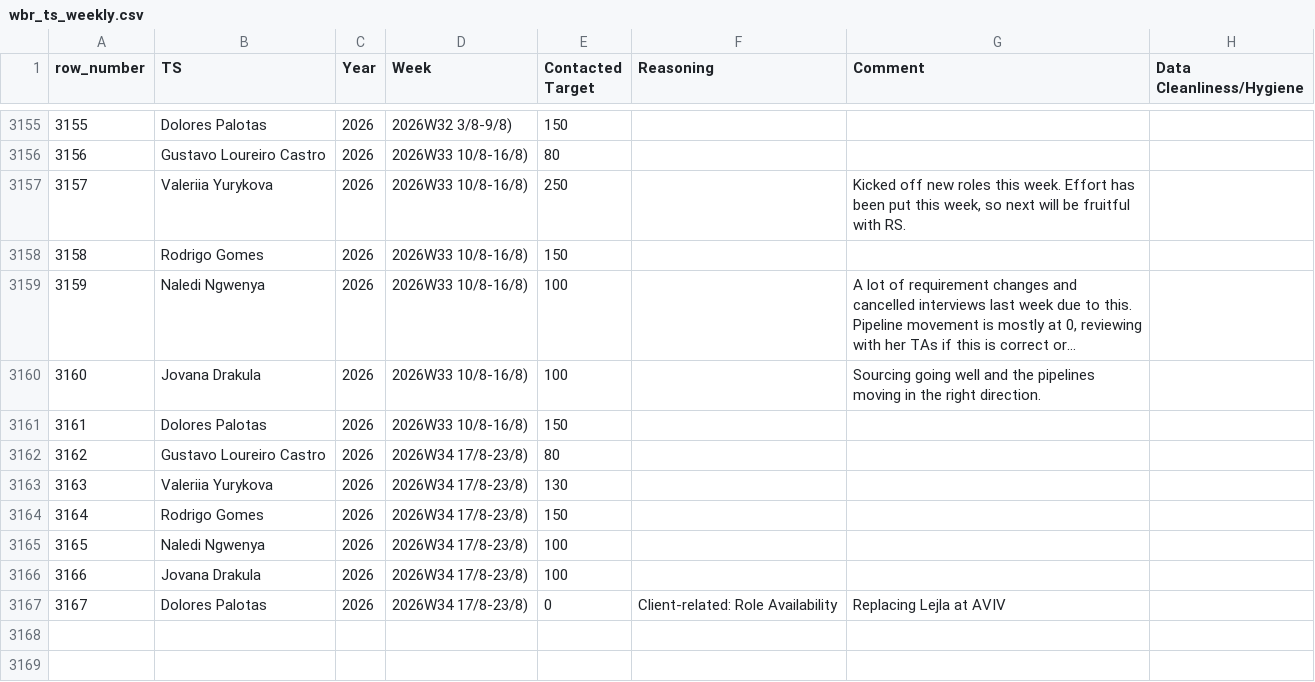
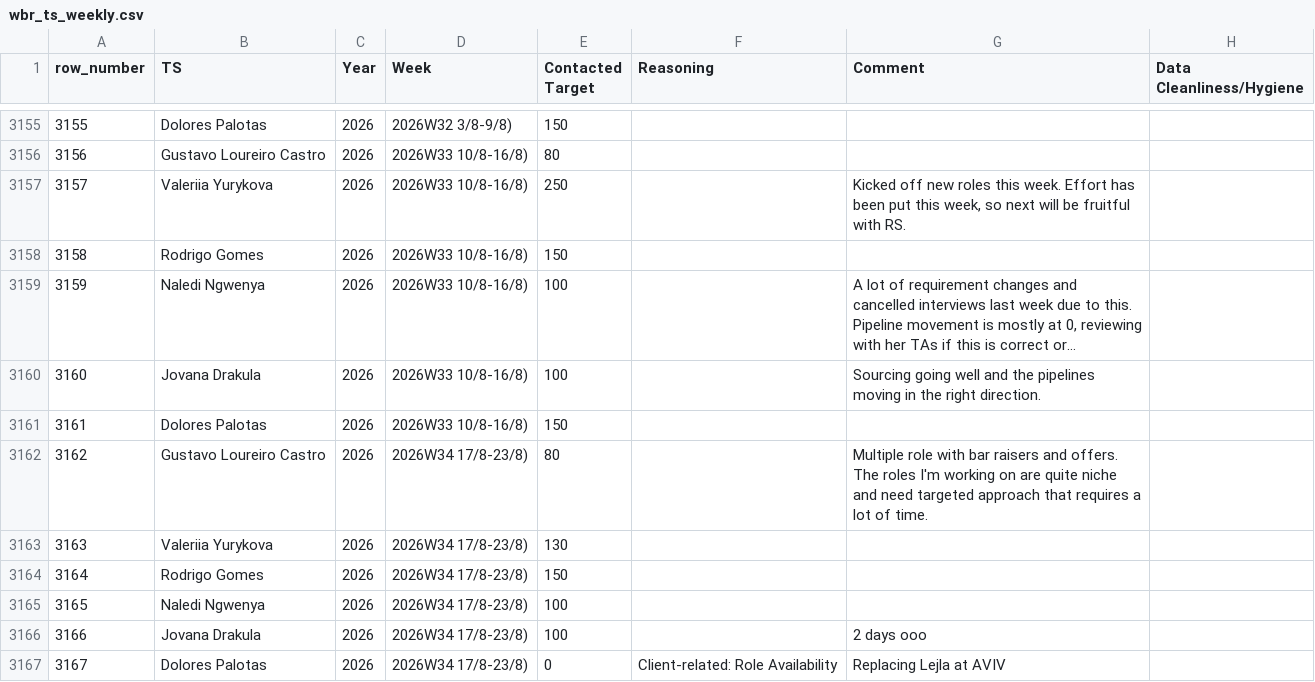
Before and after one commit to bark8922/tribe-recruiting, a CSV file: wbr_static/wbr_ts_weekly.csv, drawn as a sheet; only a part is shown, gaps mark what is left out; long unchanged cells end in …; the diff names each change by its address in the sheet, - before the commit and + after, or states it on an @@ line.

Commit message:
chore: sync TS Weekly 2026-08-22

```diff
--- a/wbr_static/wbr_ts_weekly.csv
+++ b/wbr_static/wbr_ts_weekly.csv
-G3162 (Comment): (empty)
+G3162 (Comment): Multiple role with bar raisers and offers. The roles I'm working on are quite niche and need targeted approach that requires a lot of time.
-G3166 (Comment): (empty)
+G3166 (Comment): 2 days ooo
```
